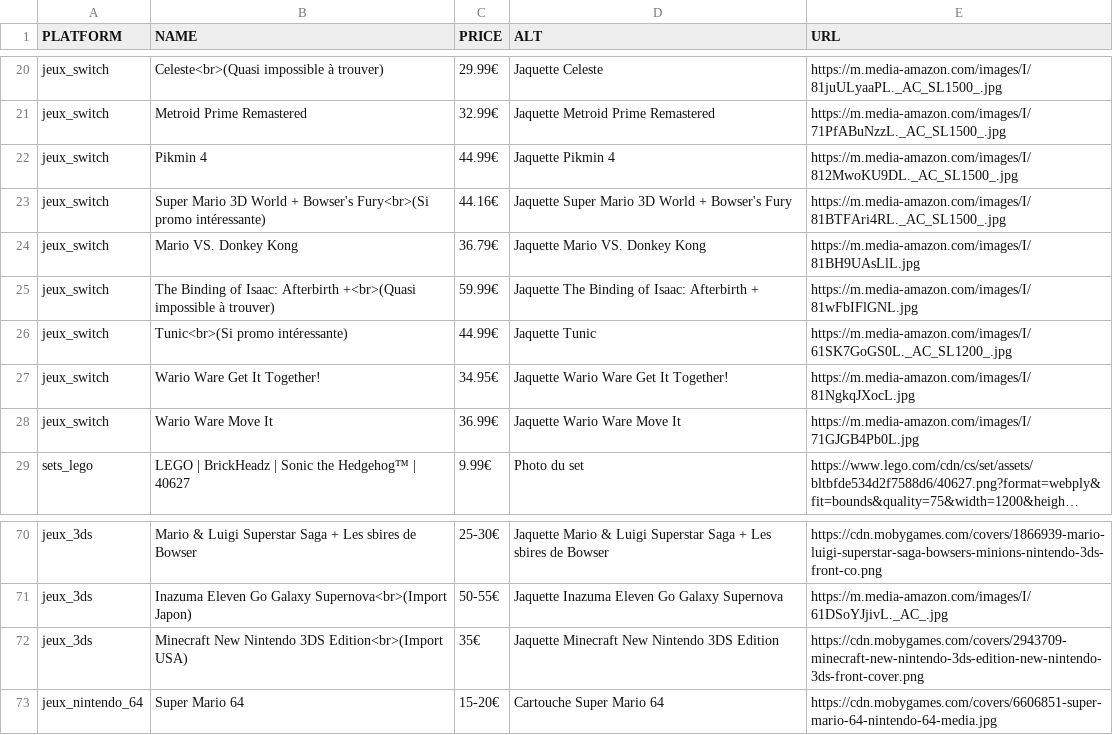
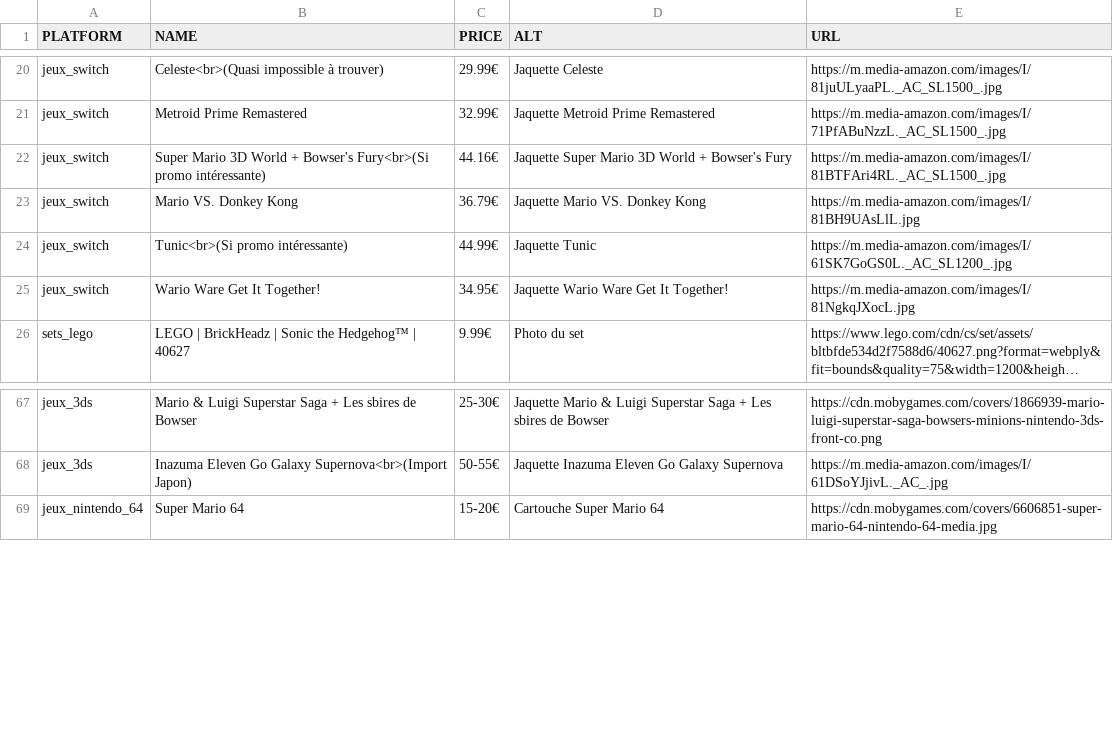
Before and after one commit to Matbaldi/Listes, a CSV file: assets/csv/items.csv, drawn as a sheet; only a part is shown, gaps mark what is left out; long unchanged cells end in …; the diff names each change by its address in the sheet, - before the commit and + after, or states it on an @@ line.

Commit message:
Update items.csv

```diff
--- a/assets/csv/items.csv
+++ b/assets/csv/items.csv
-row 22: jeux_switch | Pikmin 4 | 44.99€ | Jaquette Pikmin 4 | https://m.media-amazon.com/images/I/812MwoKU9DL._AC_SL1500_.jpg
-row 25: jeux_switch | The Binding of Isaac: Afterbirth +<br>(Quasi impossible à trouver) | 59.99€ | Jaquette The Binding of Isaac: Afterbirth + | https://m.media-amazon.com/images/I/81wFbIFlGNL.jpg
-row 28: jeux_switch | Wario Ware Move It | 36.99€ | Jaquette Wario Ware Move It | https://m.media-amazon.com/images/I/71GJGB4Pb0L.jpg
-row 72: jeux_3ds | Minecraft New Nintendo 3DS Edition<br>(Import USA) | 35€ | Jaquette Minecraft New Nintendo 3DS Edition | https://cdn.mobygames.com/covers/2943709-minecraft-new-nintendo-3ds-edition-new-nintendo-3ds-front-cover.png
```
